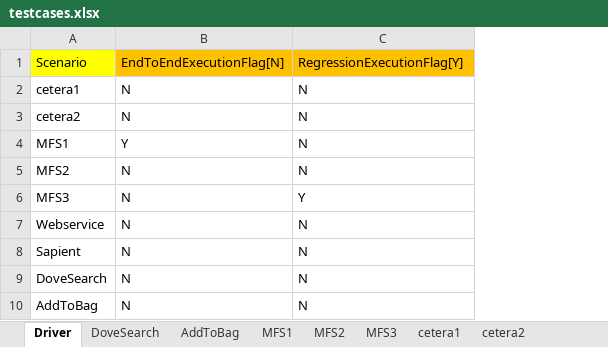
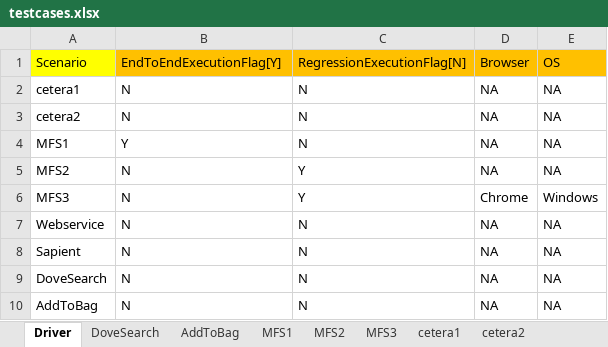
Before and after one commit to surpraka/RoboTester, an Excel workbook: testcases.xlsx, sheet Driver, drawn as a sheet; values as stored, in another font and other column widths than the file's, no borders; the diff names each change by its address in the sheet, - before the commit and + after, or states it on an @@ line.

```diff
--- a/testcases.xlsx (sheet Driver)
+++ b/testcases.xlsx (sheet Driver)
+column D, rows 1-10: Browser | NA | NA | NA | NA | Chrome | NA | NA | NA | NA
+column E, rows 1-10: OS | NA | NA | NA | NA | Windows | NA | NA | NA | NA
-B1: EndToEndExecutionFlag[N]
+B1: EndToEndExecutionFlag[Y]
-C1: RegressionExecutionFlag[Y]
+C1: RegressionExecutionFlag[N]
-C5: N
+C5: Y
```
Also changed, not shown: sheet cetera1, other sheet tabs, Regression.xlsx, 22 other files.
